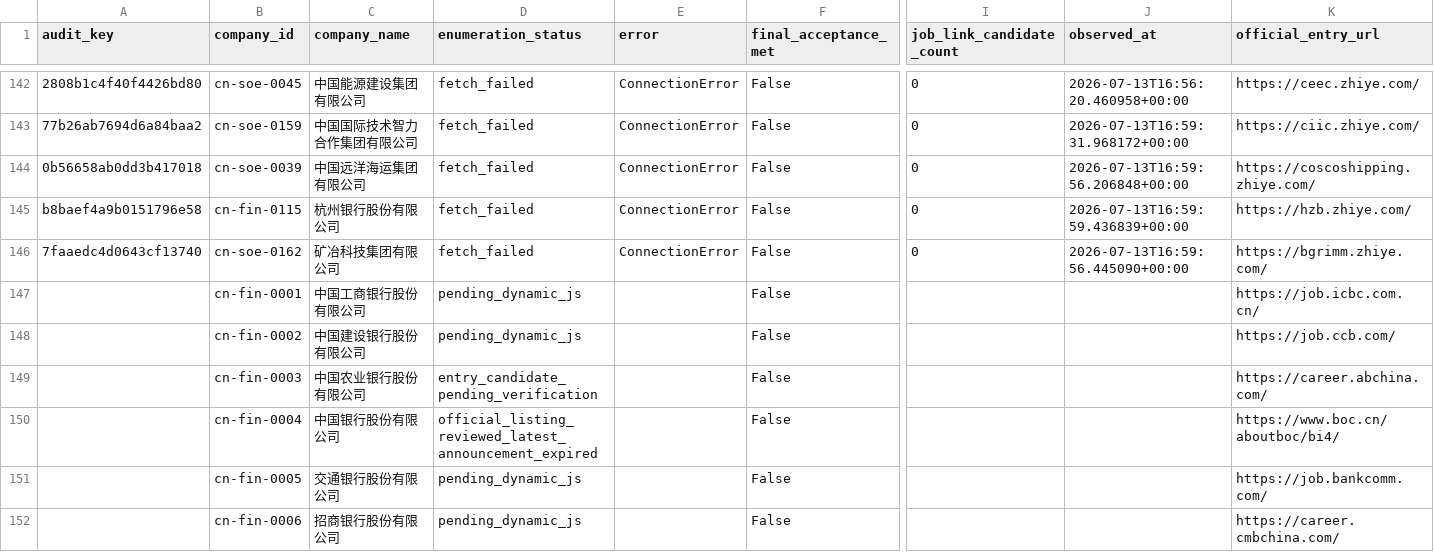
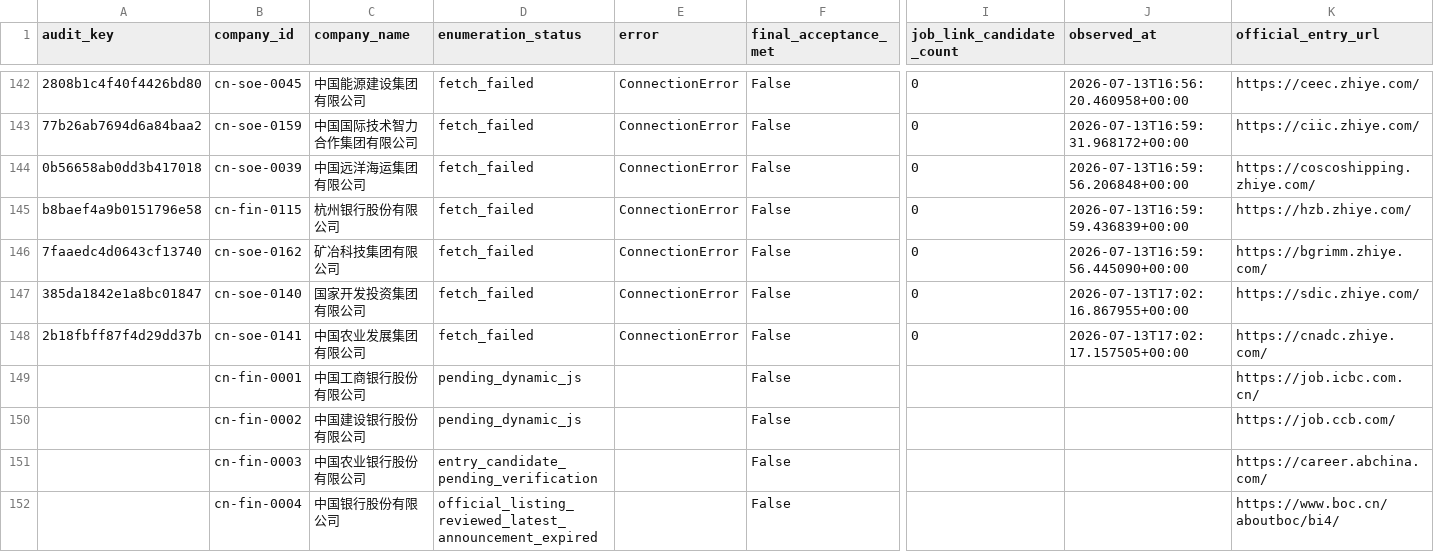
Before and after one commit to maudwolfe56-eng/lietoula-bridge, a CSV file: research/company1000/deliverables/Coverage.csv, drawn as a sheet; only a part is shown, gaps mark what is left out; the shorter side is filled out with more unchanged rows; rows hold the shown columns only; the diff names each change by its address in the sheet, - before the commit and + after, or states it on an @@ line.

Commit message:
research: audit next unprocessed official career entries and rebuild import package

```diff
--- a/research/company1000/deliverables/Coverage.csv
+++ b/research/company1000/deliverables/Coverage.csv
+row 147: 385da1842e1a8bc01847 | cn-soe-0140 | 国家开发投资集团有限公司 | fetch_failed | ConnectionError | False | 0 | 2026-07-13T17:02:16.867955+00:00 | https://sdic.zhiye.com/
+row 148: 2b18fbff87f4d29dd37b | cn-soe-0141 | 中国农业发展集团有限公司 | fetch_failed | ConnectionError | False | 0 | 2026-07-13T17:02:17.157505+00:00 | https://cnadc.zhiye.com/
```
Also changed, not shown: research/company1000/deliverables/CompanySource.csv, research/company1000/deliverables/Failures.csv, 13 other files.
